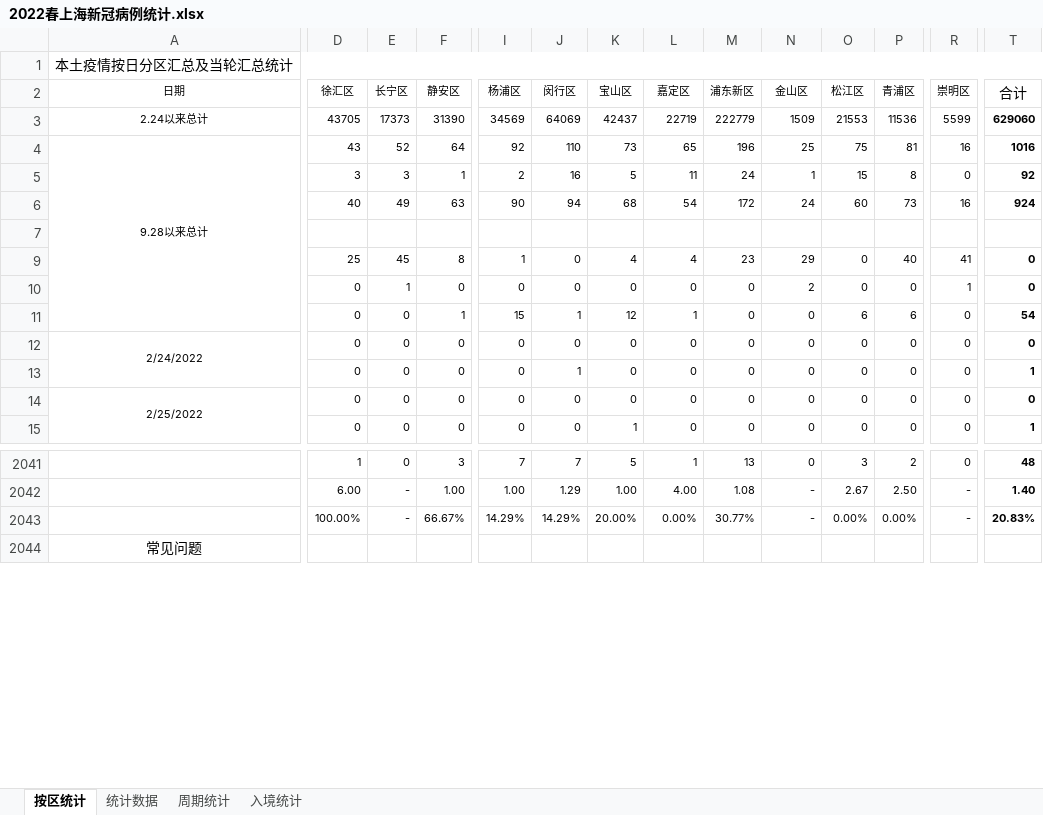
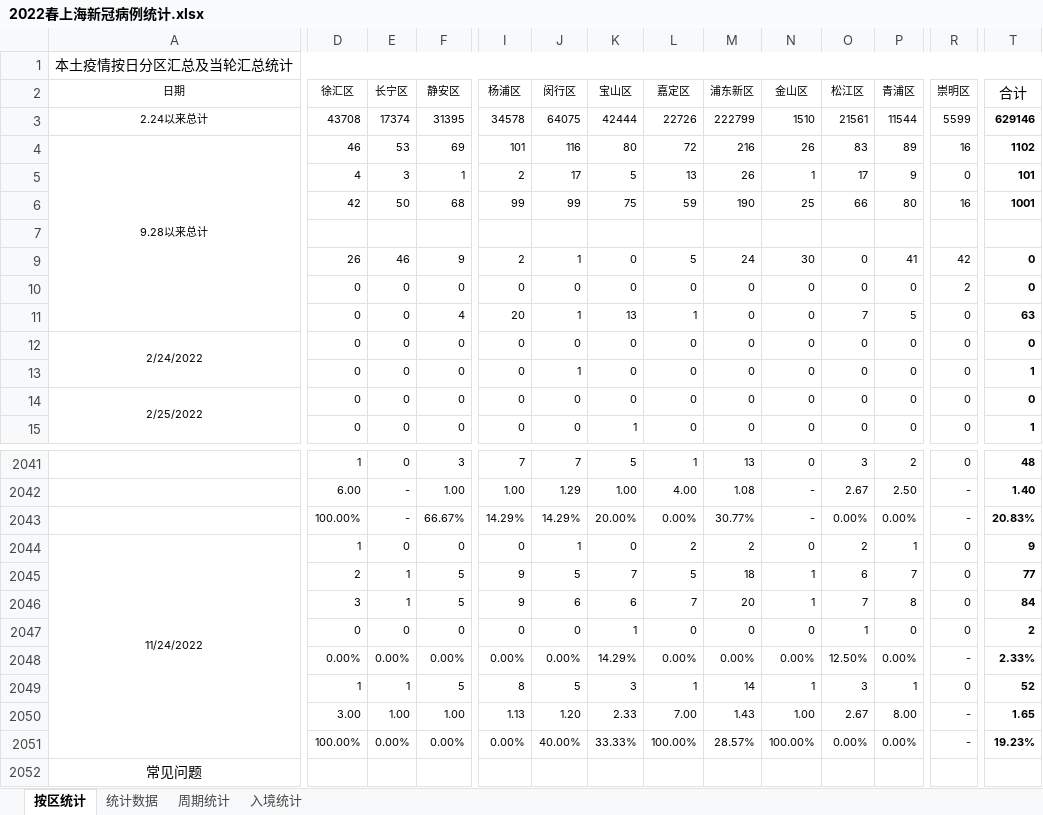
Before and after one commit to KylinHuang7/covid19, an Excel workbook: 2022春上海新冠病例统计.xlsx, sheet 按区统计, drawn as a sheet; only a part is shown, gaps mark what is left out; values as stored, in another font and other column widths than the file's, no borders; conditional formats not drawn; removed rows and columns are numbered as before the commit, all else as after; rows hold the shown columns only; the diff names each change by its address in the sheet, - before the commit and + after, or states it on an @@ line.

```diff
--- a/2022春上海新冠病例统计.xlsx (sheet 按区统计)
+++ b/2022春上海新冠病例统计.xlsx (sheet 按区统计)
-row 3: 2.24以来总计 | 43705 | 17373 | 31390 | 34569 | 64069 | 42437 | 22719 | 222779 | 1509 | 21553 | 11536 | 5599 | 629060
-row 4: 9.28以来总计 | 43 | 52 | 64 | 92 | 110 | 73 | 65 | 196 | 25 | 75 | 81 | 16 | 1016
+row 3: 2.24以来总计 | 43708 | 17374 | 31395 | 34578 | 64075 | 42444 | 22726 | 222799 | 1510 | 21561 | 11544 | 5599 | 629146
+row 4: 9.28以来总计 | 46 | 53 | 69 | 101 | 116 | 80 | 72 | 216 | 26 | 83 | 89 | 16 | 1102
-D5 (徐汇区): 3
+D5 (徐汇区): 4
-J5 (闵行区): 16
+J5 (闵行区): 17
-L5 (嘉定区): 11
+L5 (嘉定区): 13
-M5 (浦东新区): 24
+M5 (浦东新区): 26
-O5 (松江区): 15
+O5 (松江区): 17
-P5 (青浦区): 8
+P5 (青浦区): 9
-T5 (合计): 92
+T5 (合计): 101
-row 6:  | 40 | 49 | 63 | 90 | 94 | 68 | 54 | 172 | 24 | 60 | 73 | 16 | 924
+row 6:  | 42 | 50 | 68 | 99 | 99 | 75 | 59 | 190 | 25 | 66 | 80 | 16 | 1001
-row 9:  | 25 | 45 | 8 | 1 | 0 | 4 | 4 | 23 | 29 | 0 | 40 | 41 | 0
+row 9:  | 26 | 46 | 9 | 2 | 1 | 0 | 5 | 24 | 30 | 0 | 41 | 42 | 0
-E10 (长宁区): 1
+E10 (长宁区): 0
-N10 (金山区): 2
+N10 (金山区): 0
-R10 (崇明区): 1
+R10 (崇明区): 2
-F11 (静安区): 1
+F11 (静安区): 4
-I11 (杨浦区): 15
+I11 (杨浦区): 20
-K11 (宝山区): 12
+K11 (宝山区): 13
-O11 (松江区): 6
+O11 (松江区): 7
-P11 (青浦区): 6
+P11 (青浦区): 5
-T11 (合计): 54
+T11 (合计): 63
+row 2044: 11/24/2022 | 1 | 0 | 0 | 0 | 1 | 0 | 2 | 2 | 0 | 2 | 1 | 0 | 9
+row 2045:  | 2 | 1 | 5 | 9 | 5 | 7 | 5 | 18 | 1 | 6 | 7 | 0 | 77
+row 2046:  | 3 | 1 | 5 | 9 | 6 | 6 | 7 | 20 | 1 | 7 | 8 | 0 | 84
+row 2047:  | 0 | 0 | 0 | 0 | 0 | 1 | 0 | 0 | 0 | 1 | 0 | 0 | 2
+row 2048:  | 0.00% | 0.00% | 0.00% | 0.00% | 0.00% | 14.29% | 0.00% | 0.00% | 0.00% | 12.50% | 0.00% | - | 2.33%
+row 2049:  | 1 | 1 | 5 | 8 | 5 | 3 | 1 | 14 | 1 | 3 | 1 | 0 | 52
+row 2050:  | 3.00 | 1.00 | 1.00 | 1.13 | 1.20 | 2.33 | 7.00 | 1.43 | 1.00 | 2.67 | 8.00 | - | 1.65
+row 2051:  | 100.00% | 0.00% | 0.00% | 0.00% | 40.00% | 33.33% | 100.00% | 28.57% | 100.00% | 0.00% | 0.00% | - | 19.23%
```
Also changed, not shown: sheet 周期统计, sheet 统计数据, sheet 入境统计, hidden cells, 3 other files.
